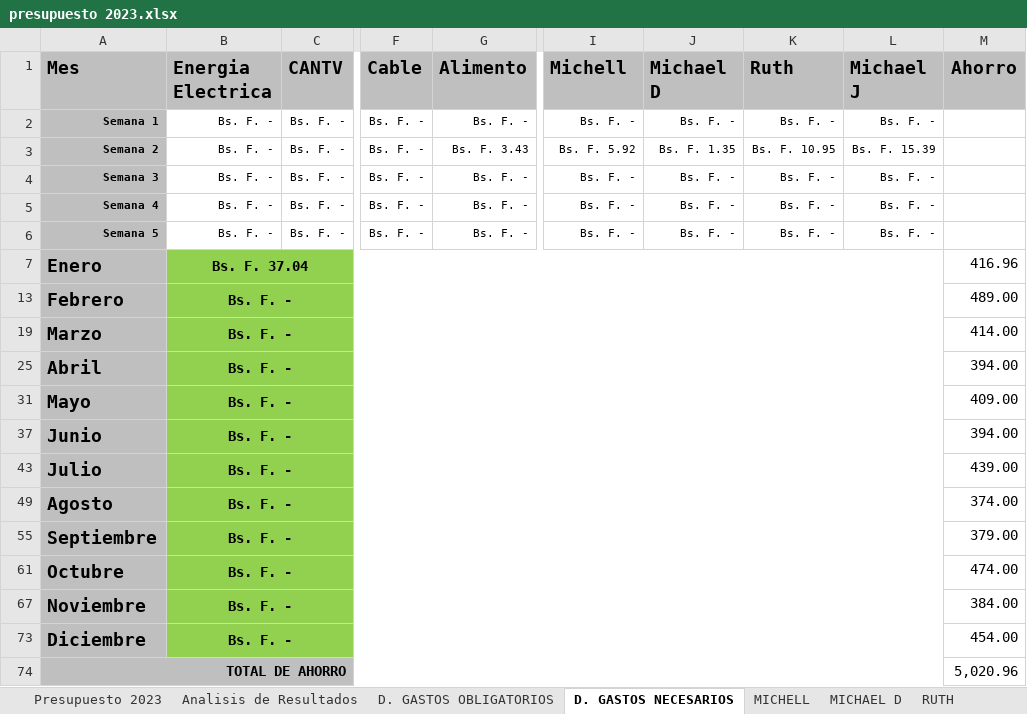
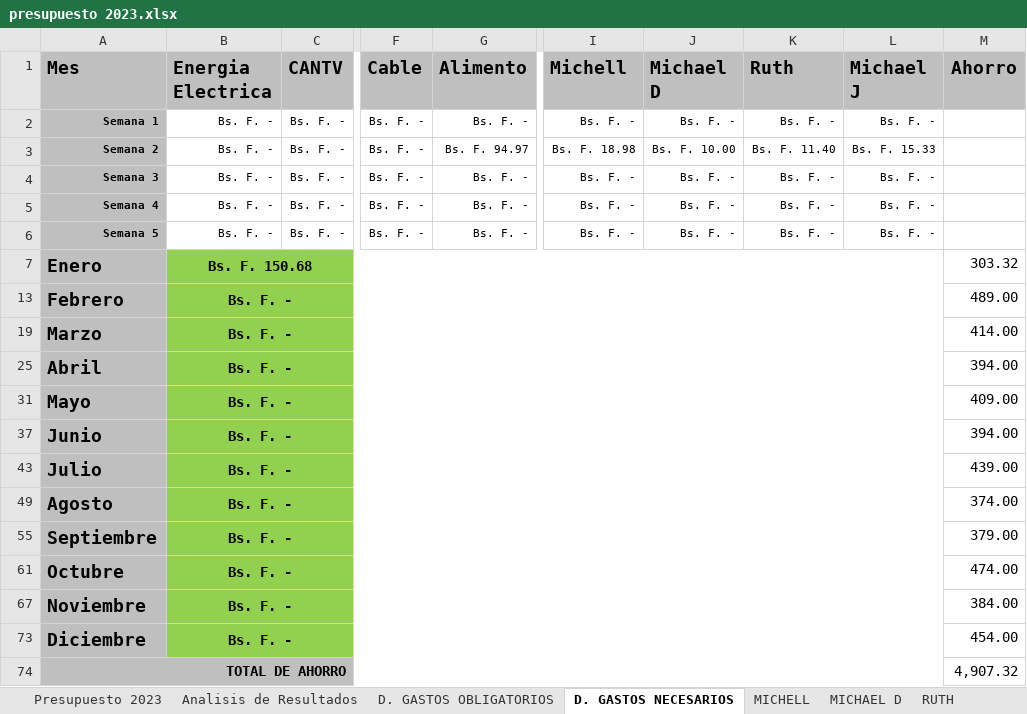
Before and after one commit to carvajalmichael8/PRESUPUESTO-FAMILIAR, an Excel workbook: presupuesto 2023.xlsx, sheet D. GASTOS NECESARIOS, drawn as a sheet; only a part is shown, gaps mark what is left out; values as stored, in another font and other column widths than the file's, no borders; conditional formats not drawn; the diff names each change by its address in the sheet, - before the commit and + after, or states it on an @@ line.

```diff
--- a/presupuesto 2023.xlsx (sheet D. GASTOS NECESARIOS)
+++ b/presupuesto 2023.xlsx (sheet D. GASTOS NECESARIOS)
-G3 (Alimento): Bs. F. 3.43
+G3 (Alimento): Bs. F. 94.97
-I3 (Michell): Bs. F. 5.92
+I3 (Michell): Bs. F. 18.98
-J3 (Michael D): Bs. F. 1.35
+J3 (Michael D): Bs. F. 10.00
-K3 (Ruth): Bs. F. 10.95
+K3 (Ruth): Bs. F. 11.40
-L3 (Michael J): Bs. F. 15.39
+L3 (Michael J): Bs. F. 15.33
-B7 (Energia Electrica): Bs. F. 37.04
+B7 (Energia Electrica): Bs. F. 150.68
-M7 (Ahorro): 416.96
+M7 (Ahorro): 303.32
-M74 (Ahorro): 5,020.96
+M74 (Ahorro): 4,907.32
```
Also changed, not shown: sheet Presupuesto 2023, sheet MICHELL, sheet D. GASTOS OTROS, sheet MICHAEL J, sheet RUTH, sheet MICHAEL D, hidden cells, charts or pictures.
